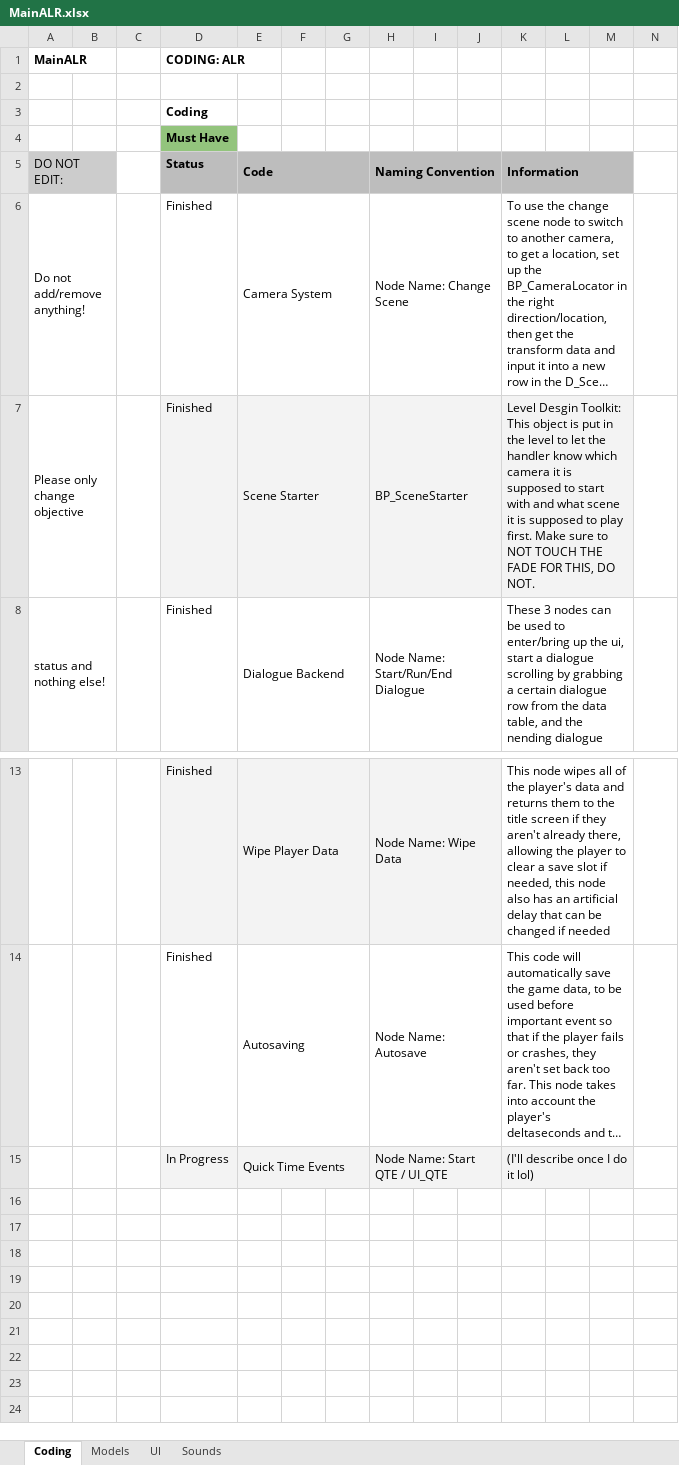
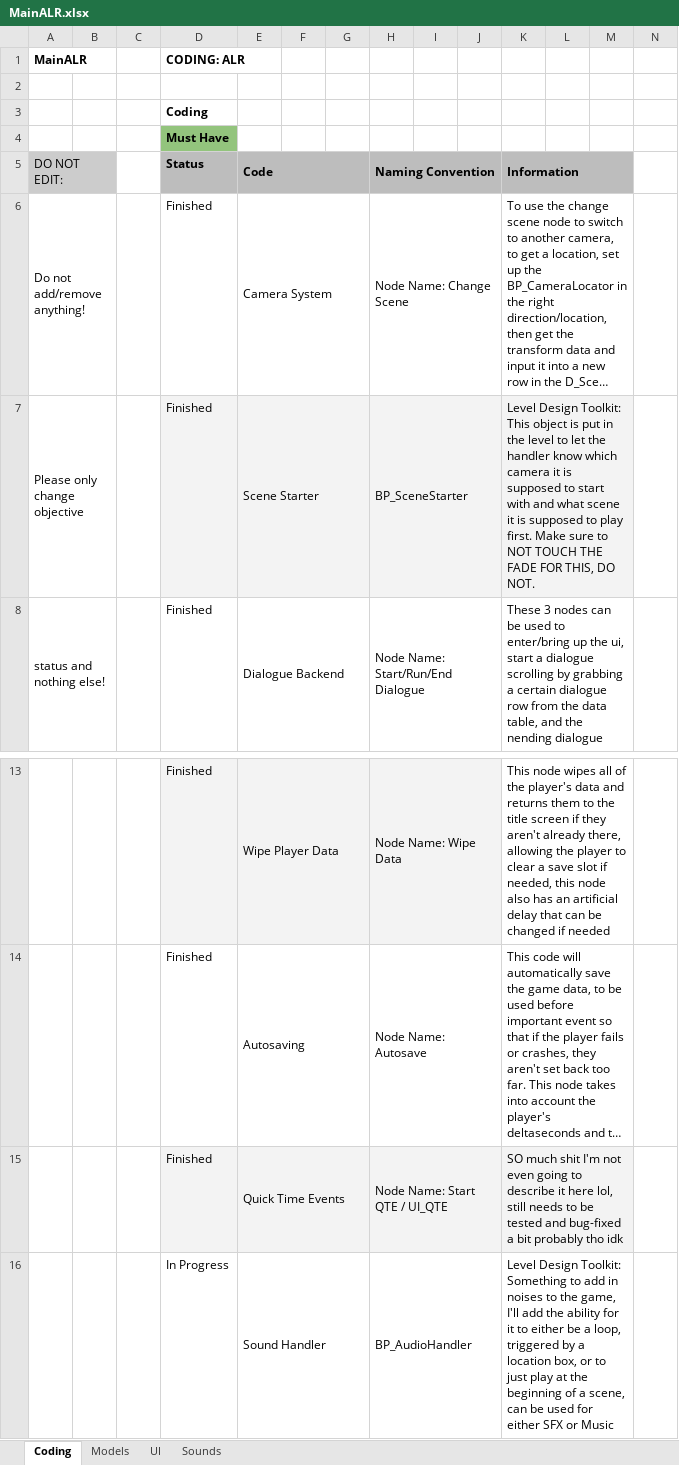
Before and after one commit to caitheai/Cost-of-Betrayal, an Excel workbook: To-Do/MainALR.xlsx, sheet Coding, drawn as a sheet; only a part is shown, gaps mark what is left out; long unchanged cells end in …; values as stored, in another font and other column widths than the file's, no borders; charts and pictures not drawn; rows hold the shown columns only; the diff names each change by its address in the sheet, - before the commit and + after, or states it on an @@ line.

Commit message:
all the QTE bullshit I coded
fuck I want to kms after today lmfao, here is all the QTE stuff I coded, I probably need to test it and bugfix still, I'll do that tmr lol, also did a tiny bit of file reorganizing in the folders and unreal project files

```diff
--- a/To-Do/MainALR.xlsx (sheet Coding)
+++ b/To-Do/MainALR.xlsx (sheet Coding)
-K7: Level Desgin Toolkit: This…
+K7: Level Design Toolkit: This…
-D15 (Must Have): In Progress
+D15 (Must Have): Finished
-K15: (I'll describe once I do it lol)
+K15: SO much shit I'm not even going to describe it here lol, still needs to be tested and bug-fixed a bit probably tho idk
+row 16:  |  |  | In Progress | Sound Handler |  |  | BP_AudioHandler |  |  | Level Design Toolkit: Something to add in noises to the game, I'll add the ability for it to either be a loop, triggered by a location box, or to just play at the beginning of a scene, can be used for either SFX or Music
```
Also changed, not shown: sheet Sounds, sheet UI, sheet Models, charts or pictures, 11 other files.
